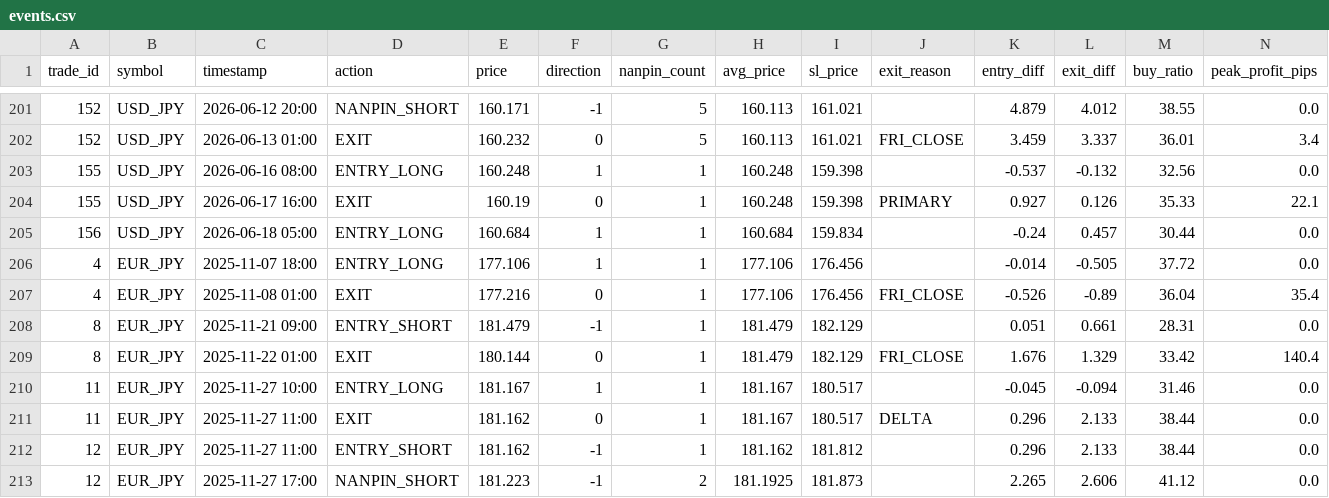
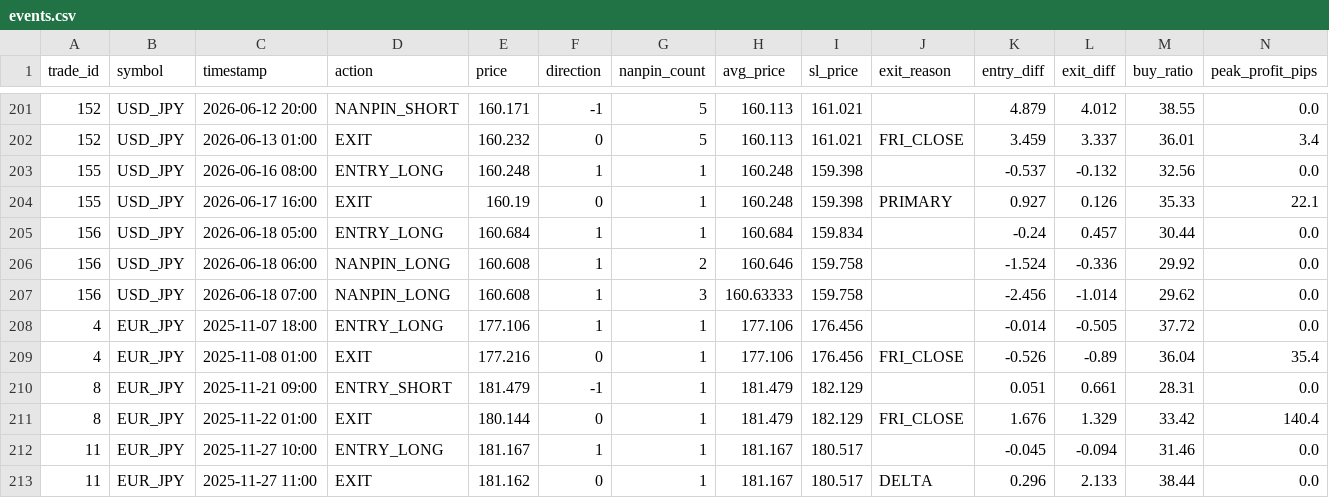
Before and after one commit to PJ-Baibain/pb-trade-log, a CSV file: events.csv, drawn as a sheet; only a part is shown, gaps mark what is left out; the shorter side is filled out with more unchanged rows.

```diff
--- a/events.csv
+++ b/events.csv
@@ -205,2 +205,4 @@ trade_id,symbol,timestamp,action,price,direction,nanpin_count,avg_price,sl_price
 156,USD_JPY,2026-06-18 05:00,ENTRY_LONG,160.684,1,1,160.684,159.834,,-0.24,0.457,30.44,0.0
+156,USD_JPY,2026-06-18 06:00,NANPIN_LONG,160.608,1,2,160.646,159.758,,-1.524,-0.336,29.92,0.0
+156,USD_JPY,2026-06-18 07:00,NANPIN_LONG,160.608,1,3,160.63333,159.758,,-2.456,-1.014,29.62,0.0
 4,EUR_JPY,2025-11-07 18:00,ENTRY_LONG,177.106,1,1,177.106,176.456,,-0.014,-0.505,37.72,0.0
```
Also changed, not shown: equity.csv, trades.csv, 4 other files.
